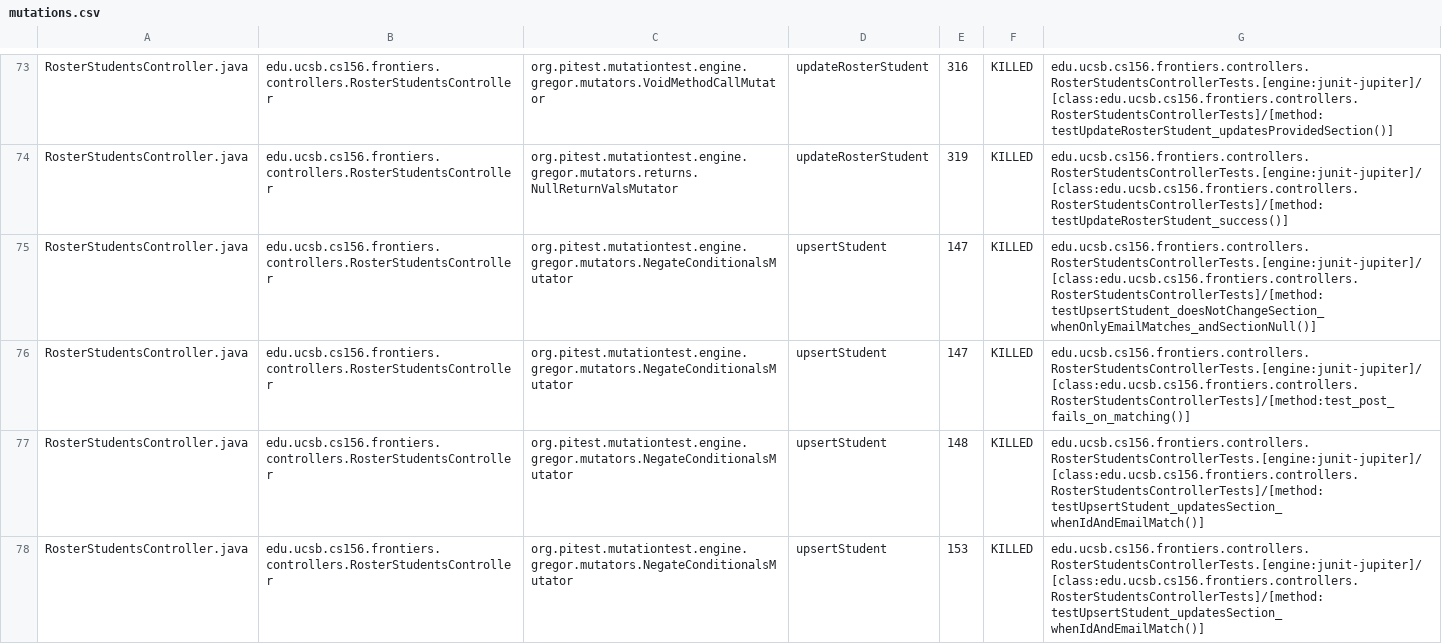
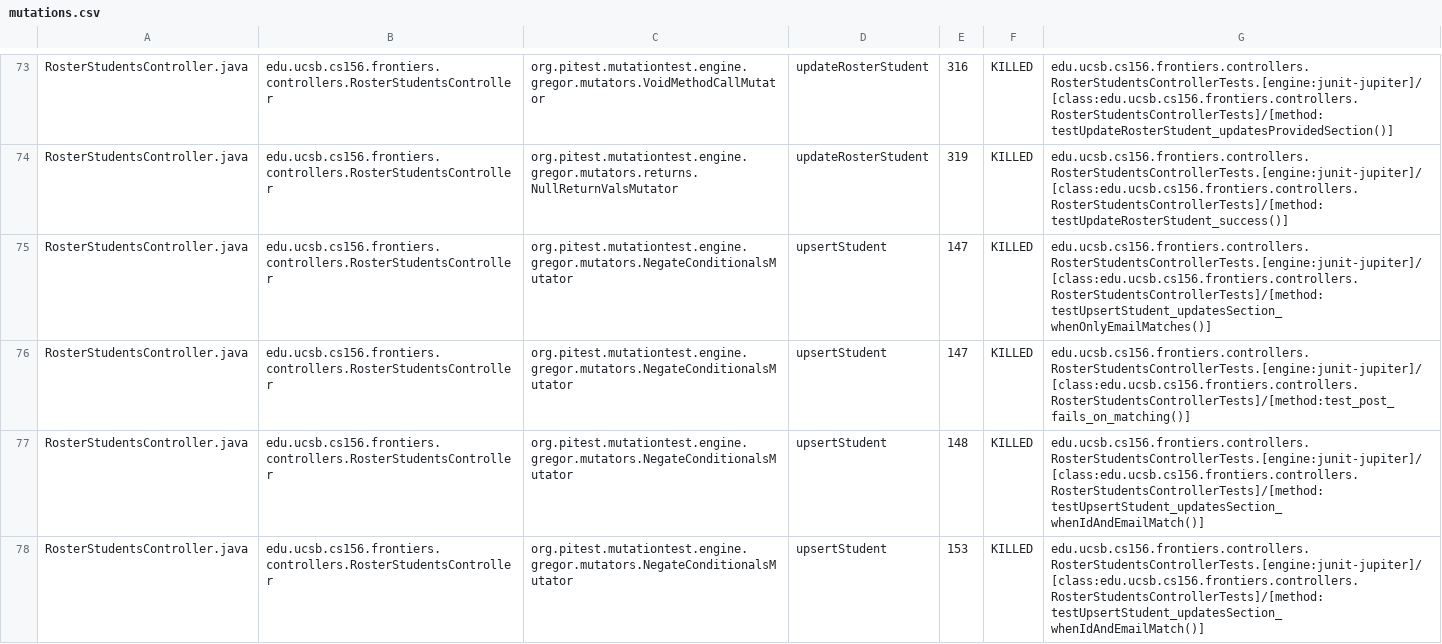
Before and after one commit to ucsb-cs156-f25/proj-frontiers-f25-09, a CSV file: prs/51/pitest/mutations.csv, drawn as a sheet; only a part is shown, gaps mark what is left out; the diff covers the shown part only.

Commit message:
Deploying to gh-pages from @ ucsb-cs156-f25/proj-frontiers-f25-09@77db8f16726c0f1e3e4d91e8fa731595d2f6e4e3 🚀

```diff
--- a/prs/51/pitest/mutations.csv
+++ b/prs/51/pitest/mutations.csv
@@ -74,3 +74,3 @@ RosterStudentsController.java,edu.ucsb.cs156.frontiers.controllers.RosterStudent
 RosterStudentsController.java,edu.ucsb.cs156.frontiers.controllers.RosterStudentsController,org.pitest.mutationtest.engine.gregor.mutators.returns.NullReturnValsMutator,updateRosterStudent,319,KILLED,edu.ucsb.cs156.frontiers.controllers.RosterStudentsControllerTests.[engine:junit-jupiter]/[class:edu.ucsb.cs156.frontiers.controllers.RosterStudentsControllerTests]/[method:testUpdateRosterStudent_success()]
-RosterStudentsController.java,edu.ucsb.cs156.frontiers.controllers.RosterStudentsController,org.pitest.mutationtest.engine.gregor.mutators.NegateConditionalsMutator,upsertStudent,147,KILLED,edu.ucsb.cs156.frontiers.controllers.RosterStudentsControllerTests.[engine:junit-jupiter]/[class:edu.ucsb.cs156.frontiers.controllers.RosterStudentsControllerTests]/[method:testUpsertStudent_doesNotChangeSection_whenOnlyEmailMatches_andSectionNull()]
+RosterStudentsController.java,edu.ucsb.cs156.frontiers.controllers.RosterStudentsController,org.pitest.mutationtest.engine.gregor.mutators.NegateConditionalsMutator,upsertStudent,147,KILLED,edu.ucsb.cs156.frontiers.controllers.RosterStudentsControllerTests.[engine:junit-jupiter]/[class:edu.ucsb.cs156.frontiers.controllers.RosterStudentsControllerTests]/[method:testUpsertStudent_updatesSection_whenOnlyEmailMatches()]
 RosterStudentsController.java,edu.ucsb.cs156.frontiers.controllers.RosterStudentsController,org.pitest.mutationtest.engine.gregor.mutators.NegateConditionalsMutator,upsertStudent,147,KILLED,edu.ucsb.cs156.frontiers.controllers.RosterStudentsControllerTests.[engine:junit-jupiter]/[class:edu.ucsb.cs156.frontiers.controllers.RosterStudentsControllerTests]/[method:test_post_fails_on_matching()]
```
Also changed, not shown: 49 edited cells elsewhere in this file, 52 other files.
